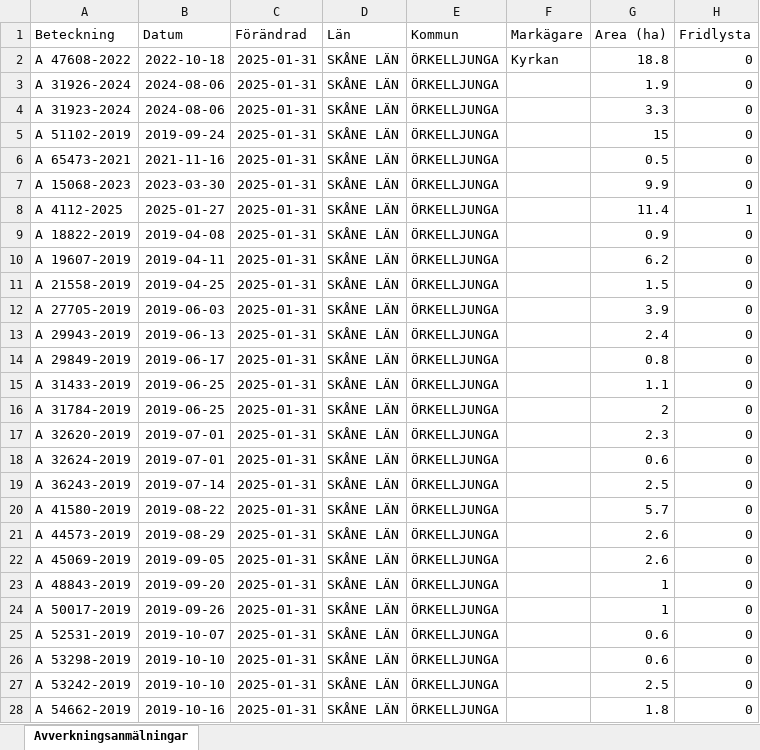
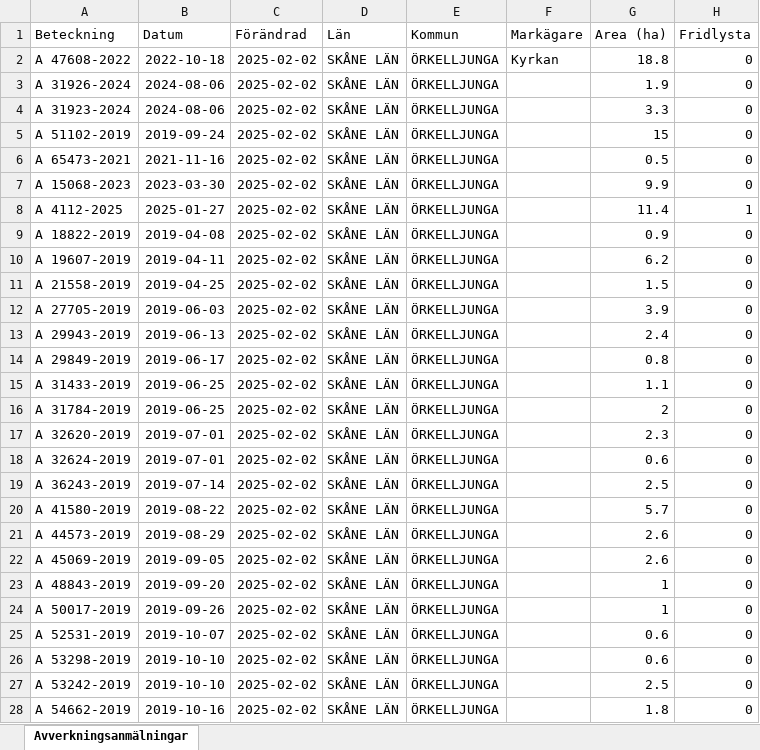
Before and after one commit to klasma/Logging_1257, an Excel workbook: Översikt ÖRKELLJUNGA.xlsx, sheet Avverkningsanmälningar, drawn as a sheet; only a part is shown; values as stored, in another font and other column widths than the file's, no borders; the diff covers the shown part only; the diff names each change by its address in the sheet, - before the commit and + after, or states it on an @@ line.

```diff
--- a/Översikt ÖRKELLJUNGA.xlsx (sheet Avverkningsanmälningar)
+++ b/Översikt ÖRKELLJUNGA.xlsx (sheet Avverkningsanmälningar)
-C2:C28 (Förändrad): 2025-01-31
+C2:C28 (Förändrad): 2025-02-02
```
Also changed, not shown: 384 edited cells elsewhere in this sheet, artfynd/A 15068-2023 artfynd.xlsx, artfynd/A 31923-2024 artfynd.xlsx, 34 other files.
